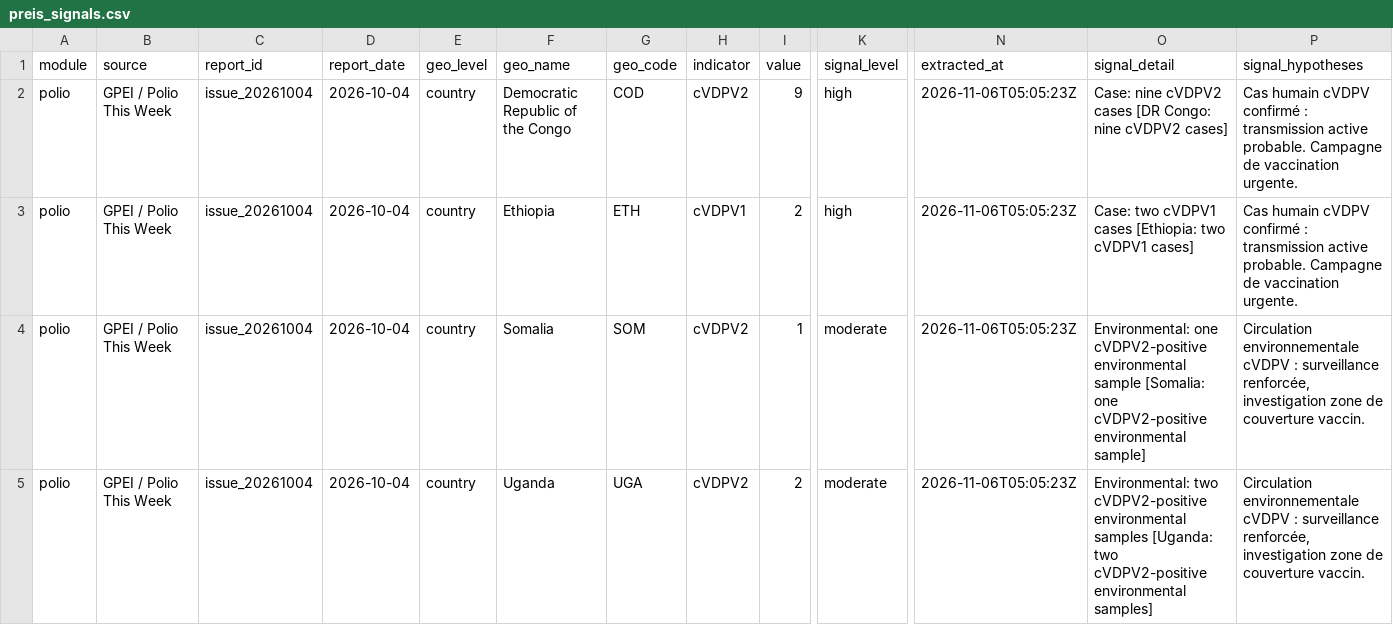
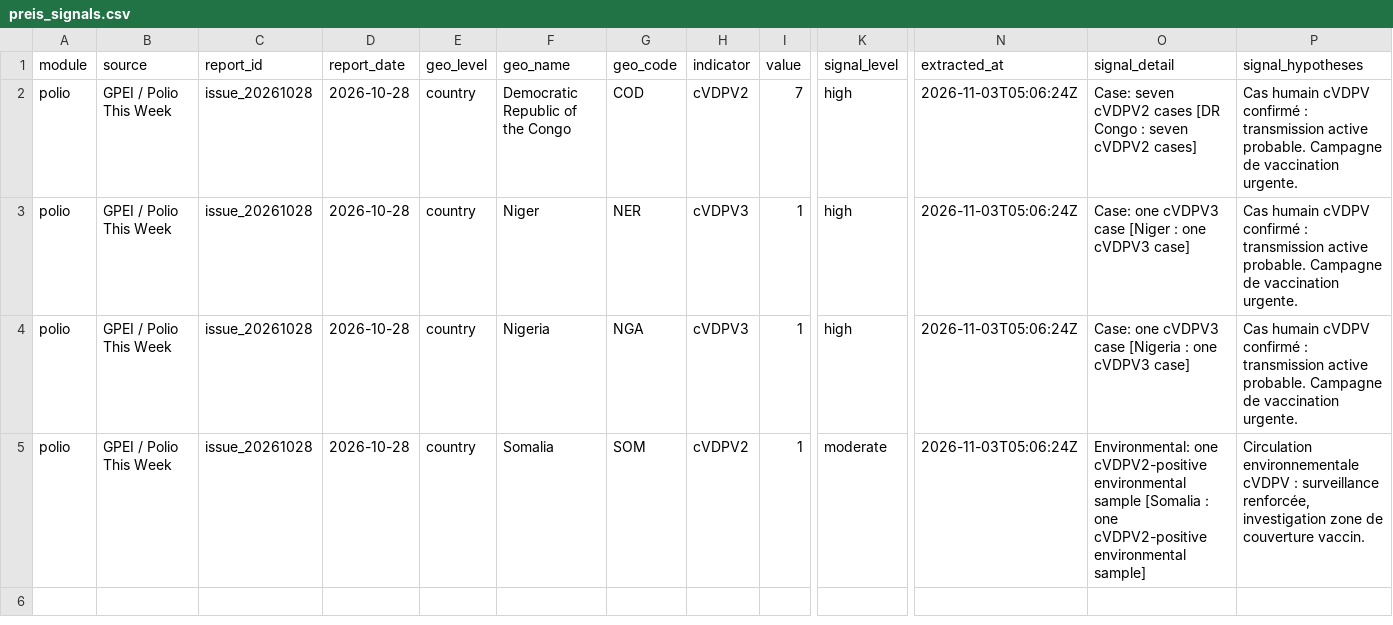
Before and after one commit to zabre-hyacinthe/PREIS_Polio, a CSV file: data/final/preis_common/preis_signals.csv, drawn as a sheet; only a part is shown, gaps mark what is left out; the diff names each change by its address in the sheet, - before the commit and + after, or states it on an @@ line.

```diff
--- a/data/final/preis_common/preis_signals.csv
+++ b/data/final/preis_common/preis_signals.csv
-C2:C5 (report_id): issue_20261004
+C2:C5 (report_id): issue_20261028
-D2:D5 (report_date): 2026-10-04
+D2:D5 (report_date): 2026-10-28
-I2 (value): 9
+I2 (value): 7
-N2:N5 (extracted_at): 2026-11-06T05:05:23Z
+N2:N5 (extracted_at): 2026-11-03T05:06:24Z
-O2 (signal_detail): Case: nine cVDPV2 cases [DR Congo: nine cVDPV2 cases]
+O2 (signal_detail): Case: seven cVDPV2 cases [DR Congo : seven cVDPV2 cases]
-F3 (geo_name): Ethiopia
+F3 (geo_name): Niger
-G3 (geo_code): ETH
+G3 (geo_code): NER
-H3 (indicator): cVDPV1
+H3 (indicator): cVDPV3
-I3 (value): 2
+I3 (value): 1
-O3 (signal_detail): Case: two cVDPV1 cases [Ethiopia: two cVDPV1 cases]
+O3 (signal_detail): Case: one cVDPV3 case [Niger : one cVDPV3 case]
-F4 (geo_name): Somalia
+F4 (geo_name): Nigeria
-G4 (geo_code): SOM
+G4 (geo_code): NGA
-H4 (indicator): cVDPV2
+H4 (indicator): cVDPV3
-K4 (signal_level): moderate
+K4 (signal_level): high
-O4 (signal_detail): Environmental: one cVDPV2-positive environmental sample [Somalia: one cVDPV2-positive environmental sample]
+O4 (signal_detail): Case: one cVDPV3 case [Nigeria : one cVDPV3 case]
-P4 (signal_hypotheses): Circulation environnementale cVDPV : surveillance renforcée, investigation zone de couverture vaccin.
+P4 (signal_hypotheses): Cas humain cVDPV confirmé : transmission active probable. Campagne de vaccination urgente.
-F5 (geo_name): Uganda
+F5 (geo_name): Somalia
-G5 (geo_code): UGA
+G5 (geo_code): SOM
-I5 (value): 2
+I5 (value): 1
-O5 (signal_detail): Environmental: two cVDPV2-positive environmental samples [Uganda: two cVDPV2-positive environmental samples]
+O5 (signal_detail): Environmental: one cVDPV2-positive environmental sample [Somalia : one cVDPV2-positive environmental sample]
```
Also changed, not shown: dashboard/data/dashboard/polio_africa_email_input.csv, dashboard/data/dashboard/polio_alert_input.csv, 6 other files.
